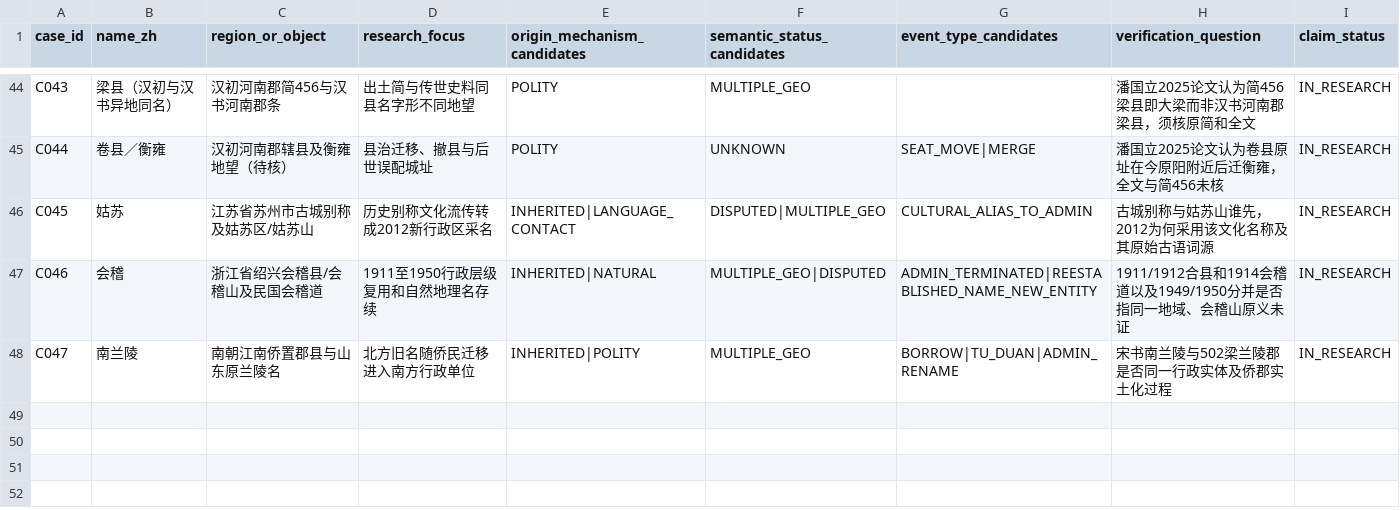
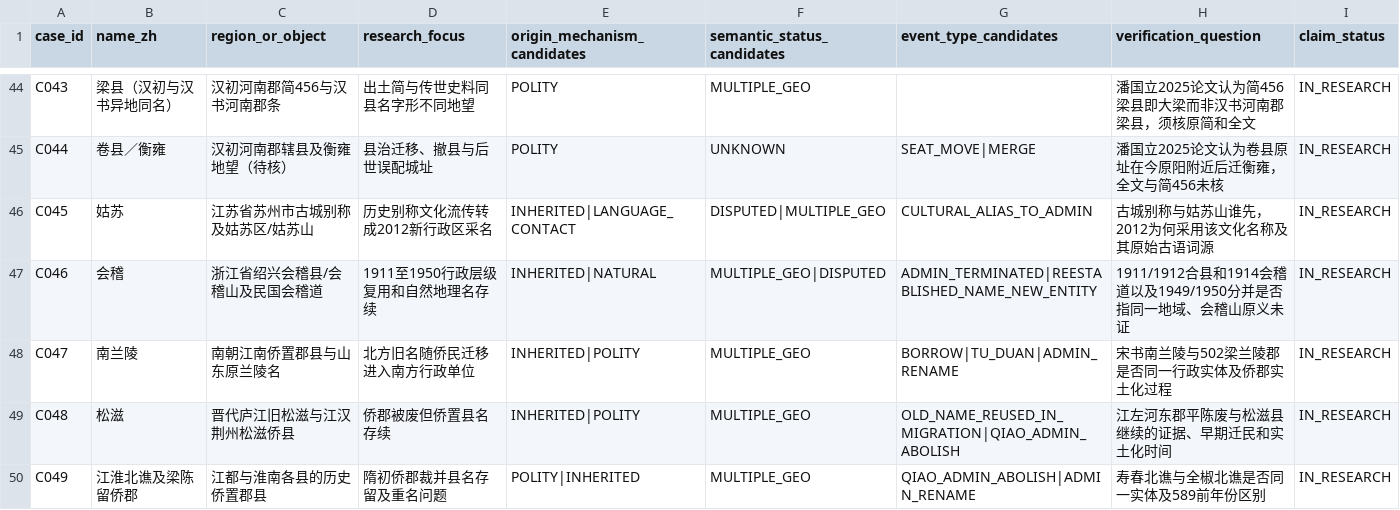
Before and after one commit to xiangsee/toponymy-research, a CSV file: data/seed_cases.csv, drawn as a sheet; only a part is shown, gaps mark what is left out; rows hold the shown columns only; the diff names each change by its address in the sheet, - before the commit and + after, or states it on an @@ line.

Commit message:
data(P1-C): register Songzi survival and Huainan qiao commandery consolidation

```diff
--- a/data/seed_cases.csv
+++ b/data/seed_cases.csv
+row 49: C048 | 松滋 | 晋代庐江旧松滋与江汉荆州松滋侨县 | 侨郡被废但侨置县名存续 | INHERITED|POLITY | MULTIPLE_GEO | OLD_NAME_REUSED_IN_MIGRATION|QIAO_ADMIN_ABOLISH | 江左河东郡平陈废与松滋县继续的证据、早期迁民和实土化时间 | IN_RESEARCH
+row 50: C049 | 江淮北谯及梁陈留侨郡 | 江都与淮南各县的历史侨置郡县 | 隋初侨郡裁并县名存留及重名问题 | POLITY|INHERITED | MULTIPLE_GEO | QIAO_ADMIN_ABOLISH|ADMIN_RENAME | 寿春北谯与全椒北谯是否同一实体及589前年份区别 | IN_RESEARCH
```
